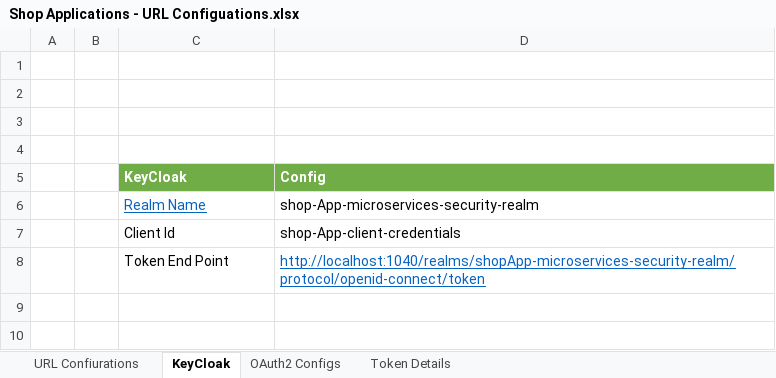
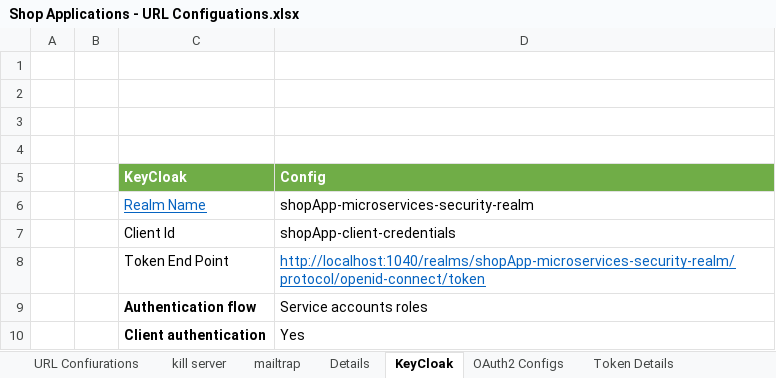
Before and after one commit to Arulmurugan1/ShopApplication, an Excel workbook: Backend/Microservices/SpringBoot-services/Shop Applications - URL Configuations.xlsx, sheet KeyCloak, drawn as a sheet; values as stored, in another font and other column widths than the file's, no borders; table styles not drawn; the diff names each change by its address in the sheet, - before the commit and + after, or states it on an @@ line.

Commit message:
circuit breaker for api gateway and order service , invoked kafka for asynchronous mail services

```diff
--- a/Backend/Microservices/SpringBoot-services/Shop Applications - URL Configuations.xlsx (sheet KeyCloak)
+++ b/Backend/Microservices/SpringBoot-services/Shop Applications - URL Configuations.xlsx (sheet KeyCloak)
+sheet tab: kill server
+sheet tab: mailtrap
+sheet tab: Details
-D6 (Config): shop-App-microservices-security-realm
+D6 (Config): shopApp-microservices-security-realm
-D7 (Config): shop-App-client-credentials
+D7 (Config): shopApp-client-credentials
+row 9:  |  | Authentication flow | Service accounts roles
+row 10:  |  | Client authentication | Yes
```
Also changed, not shown: sheet URL Confiurations, 34 other files.
